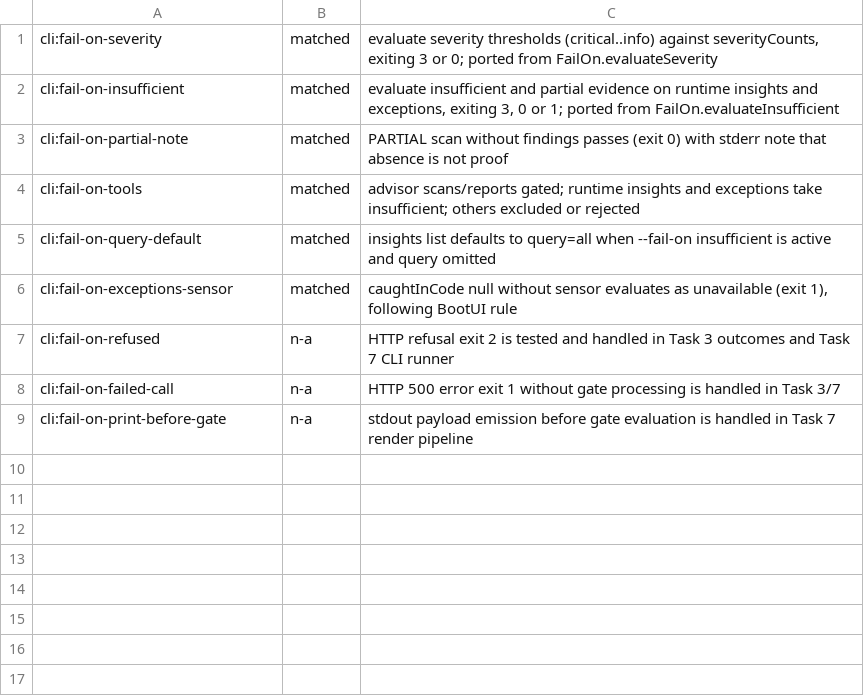
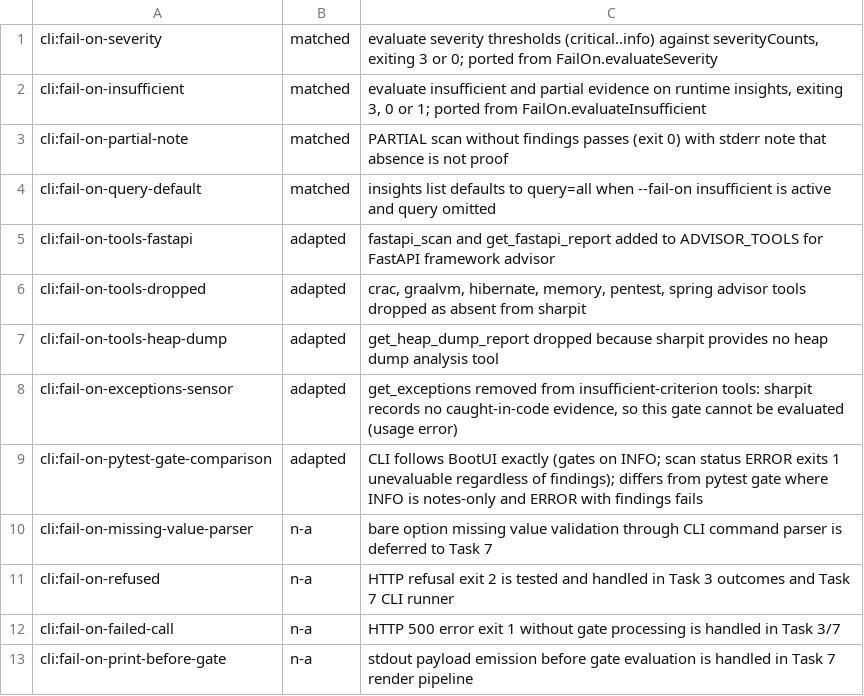
Before and after one commit to ffroliva/sharpit, a TSV file: docs/reference/matrix-updates/cli-t6.tsv, drawn as a sheet.

Commit message:
test: review findings for CLI --fail-on gates

```diff
--- a/docs/reference/matrix-updates/cli-t6.tsv
+++ b/docs/reference/matrix-updates/cli-t6.tsv
@@ -1,7 +1,11 @@
 cli:fail-on-severity	matched	evaluate severity thresholds (critical..info) against severityCounts, exiting 3 or 0; ported from FailOn.evaluateSeverity
-cli:fail-on-insufficient	matched	evaluate insufficient and partial evidence on runtime insights and exceptions, exiting 3, 0 or 1; ported from FailOn.evaluateInsufficient
+cli:fail-on-insufficient	matched	evaluate insufficient and partial evidence on runtime insights, exiting 3, 0 or 1; ported from FailOn.evaluateInsufficient
 cli:fail-on-partial-note	matched	PARTIAL scan without findings passes (exit 0) with stderr note that absence is not proof
-cli:fail-on-tools	matched	advisor scans/reports gated; runtime insights and exceptions take insufficient; others excluded or rejected
 cli:fail-on-query-default	matched	insights list defaults to query=all when --fail-on insufficient is active and query omitted
-cli:fail-on-exceptions-sensor	matched	caughtInCode null without sensor evaluates as unavailable (exit 1), following BootUI rule
+cli:fail-on-tools-fastapi	adapted	fastapi_scan and get_fastapi_report added to ADVISOR_TOOLS for FastAPI framework advisor
+cli:fail-on-tools-dropped	adapted	crac, graalvm, hibernate, memory, pentest, spring advisor tools dropped as absent from sharpit
+cli:fail-on-tools-heap-dump	adapted	get_heap_dump_report dropped because sharpit provides no heap dump analysis tool
+cli:fail-on-exceptions-sensor	adapted	get_exceptions removed from insufficient-criterion tools: sharpit records no caught-in-code evidence, so this gate cannot be evaluated (usage error)
+cli:fail-on-pytest-gate-comparison	adapted	CLI follows BootUI exactly (gates on INFO; scan status ERROR exits 1 unevaluable regardless of findings); differs from pytest gate where INFO is notes-only and ERROR with findings fails
+cli:fail-on-missing-value-parser	n-a	bare option missing value validation through CLI command parser is deferred to Task 7
 cli:fail-on-refused	n-a	HTTP refusal exit 2 is tested and handled in Task 3 outcomes and Task 7 CLI runner
```
Also changed, not shown: 2 other files.
